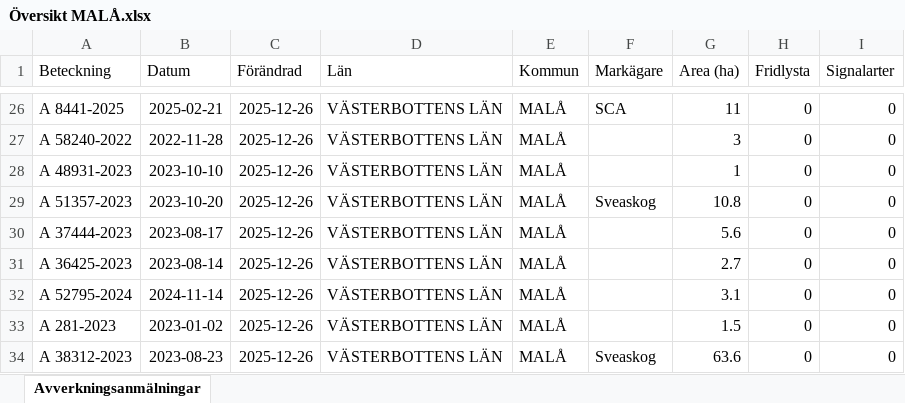
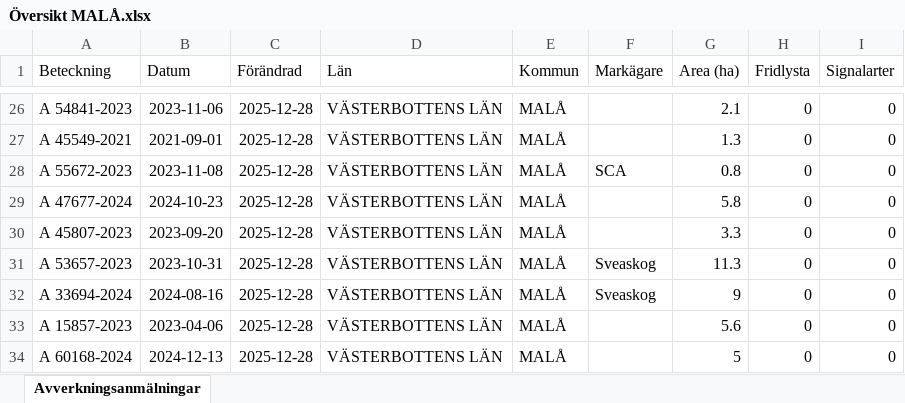
Before and after one commit to klasma/Logging_2418, an Excel workbook: Översikt MALÅ.xlsx, sheet Avverkningsanmälningar, drawn as a sheet; only a part is shown, gaps mark what is left out; values as stored, in another font and other column widths than the file's, no borders; the diff covers the shown part only; the diff names each change by its address in the sheet, - before the commit and + after, or states it on an @@ line.

```diff
--- a/Översikt MALÅ.xlsx (sheet Avverkningsanmälningar)
+++ b/Översikt MALÅ.xlsx (sheet Avverkningsanmälningar)
-A26 (Beteckning): A 8441-2025
+A26 (Beteckning): A 54841-2023
-B26 (Datum): 2025-02-21
+B26 (Datum): 2023-11-06
-C26:C34 (Förändrad): 2025-12-26
+C26:C34 (Förändrad): 2025-12-28
-F26 (Markägare): SCA
+F26 (Markägare): (empty)
-G26 (Area (ha)): 11
+G26 (Area (ha)): 2.1
-A27 (Beteckning): A 58240-2022
+A27 (Beteckning): A 45549-2021
-B27 (Datum): 2022-11-28
+B27 (Datum): 2021-09-01
-G27 (Area (ha)): 3
+G27 (Area (ha)): 1.3
-A28 (Beteckning): A 48931-2023
+A28 (Beteckning): A 55672-2023
-B28 (Datum): 2023-10-10
+B28 (Datum): 2023-11-08
-F28 (Markägare): (empty)
+F28 (Markägare): SCA
-G28 (Area (ha)): 1
+G28 (Area (ha)): 0.8
-A29 (Beteckning): A 51357-2023
+A29 (Beteckning): A 47677-2024
-B29 (Datum): 2023-10-20
+B29 (Datum): 2024-10-23
-F29 (Markägare): Sveaskog
+F29 (Markägare): (empty)
-G29 (Area (ha)): 10.8
+G29 (Area (ha)): 5.8
-A30 (Beteckning): A 37444-2023
+A30 (Beteckning): A 45807-2023
-B30 (Datum): 2023-08-17
+B30 (Datum): 2023-09-20
-G30 (Area (ha)): 5.6
+G30 (Area (ha)): 3.3
-A31 (Beteckning): A 36425-2023
+A31 (Beteckning): A 53657-2023
-B31 (Datum): 2023-08-14
+B31 (Datum): 2023-10-31
-F31:F32 (Markägare): (empty)
+F31:F32 (Markägare): Sveaskog
-G31 (Area (ha)): 2.7
+G31 (Area (ha)): 11.3
-A32 (Beteckning): A 52795-2024
+A32 (Beteckning): A 33694-2024
-B32 (Datum): 2024-11-14
+B32 (Datum): 2024-08-16
-G32 (Area (ha)): 3.1
+G32 (Area (ha)): 9
-A33 (Beteckning): A 281-2023
+A33 (Beteckning): A 15857-2023
-B33 (Datum): 2023-01-02
+B33 (Datum): 2023-04-06
-G33 (Area (ha)): 1.5
+G33 (Area (ha)): 5.6
-A34 (Beteckning): A 38312-2023
+A34 (Beteckning): A 60168-2024
-B34 (Datum): 2023-08-23
+B34 (Datum): 2024-12-13
-F34 (Markägare): Sveaskog
+F34 (Markägare): (empty)
-G34 (Area (ha)): 63.6
+G34 (Area (ha)): 5
```
Also changed, not shown: 1791 edited cells elsewhere in this sheet, artfynd/A 39692-2024 artfynd.xlsx, artfynd/A 41330-2024 artfynd.xlsx, 54 other files.
